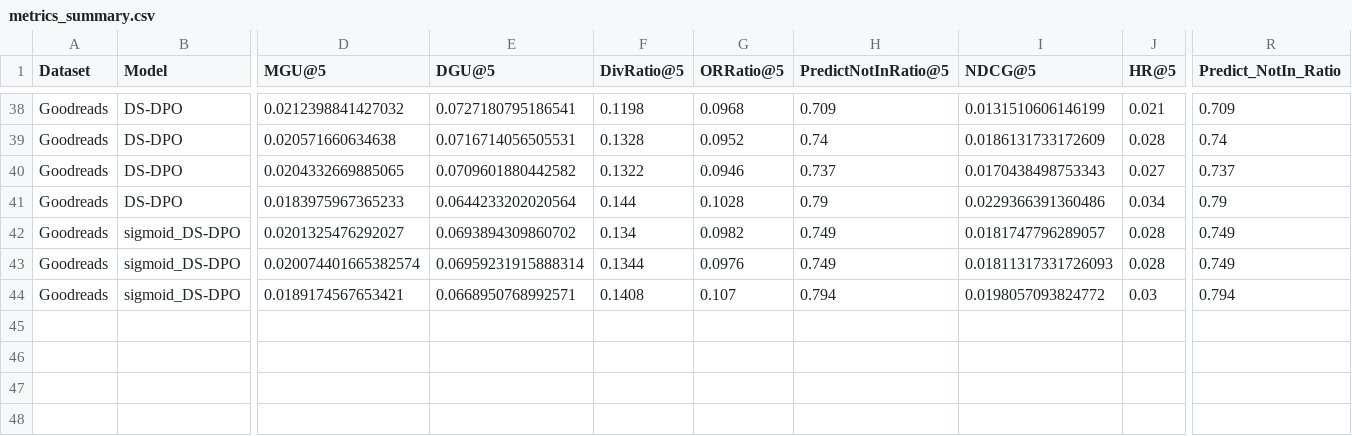
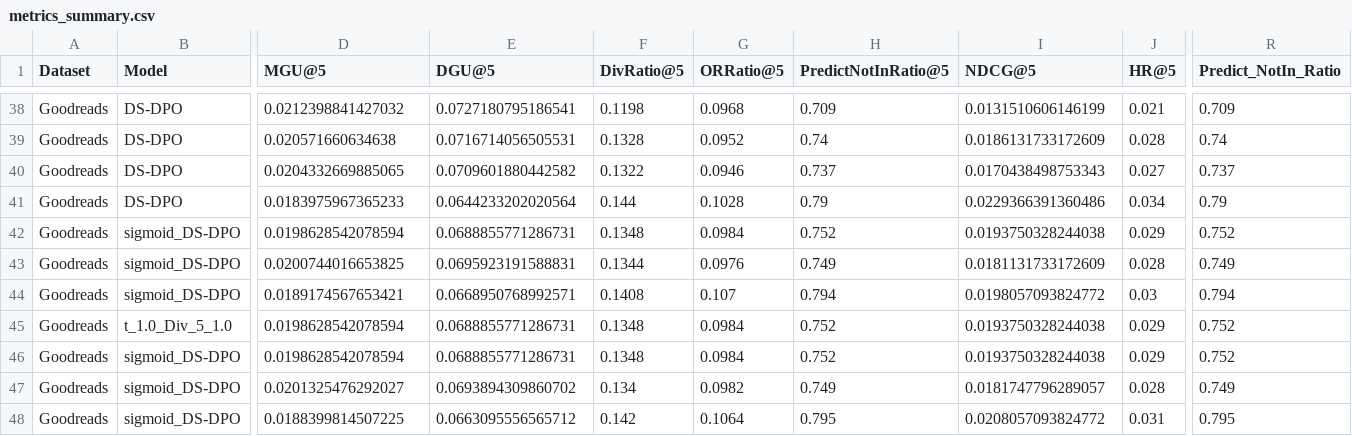
Before and after one commit to flora0110/ClusterExposure-DPO, a CSV file: experiments/metrics/metrics_summary.csv, drawn as a sheet; only a part is shown, gaps mark what is left out; rows hold the shown columns only; the diff names each change by its address in the sheet, - before the commit and + after, or states it on an @@ line.

```diff
--- a/experiments/metrics/metrics_summary.csv
+++ b/experiments/metrics/metrics_summary.csv
-D42 (MGU@5): 0.0201325476292027
+D42 (MGU@5): 0.0198628542078594
-E42 (DGU@5): 0.0693894309860702
+E42 (DGU@5): 0.0688855771286731
-F42 (DivRatio@5): 0.134
+F42 (DivRatio@5): 0.1348
-G42 (ORRatio@5): 0.0982
+G42 (ORRatio@5): 0.0984
-H42 (PredictNotInRatio@5): 0.749
+H42 (PredictNotInRatio@5): 0.752
-I42 (NDCG@5): 0.0181747796289057
+I42 (NDCG@5): 0.0193750328244038
-J42 (HR@5): 0.028
+J42 (HR@5): 0.029
-R42 (Predict_NotIn_Ratio): 0.749
+R42 (Predict_NotIn_Ratio): 0.752
-D43 (MGU@5): 0.020074401665382574
+D43 (MGU@5): 0.0200744016653825
-E43 (DGU@5): 0.06959231915888314
+E43 (DGU@5): 0.0695923191588831
-I43 (NDCG@5): 0.01811317331726093
+I43 (NDCG@5): 0.0181131733172609
+row 45: Goodreads | t_1.0_Div_5_1.0 | 0.0198628542078594 | 0.0688855771286731 | 0.1348 | 0.0984 | 0.752 | 0.0193750328244038 | 0.029 | 0.752
+row 46: Goodreads | sigmoid_DS-DPO | 0.0198628542078594 | 0.0688855771286731 | 0.1348 | 0.0984 | 0.752 | 0.0193750328244038 | 0.029 | 0.752
+row 47: Goodreads | sigmoid_DS-DPO | 0.0201325476292027 | 0.0693894309860702 | 0.134 | 0.0982 | 0.749 | 0.0181747796289057 | 0.028 | 0.749
+row 48: Goodreads | sigmoid_DS-DPO | 0.0188399814507225 | 0.0663095556565712 | 0.142 | 0.1064 | 0.795 | 0.0208057093824772 | 0.031 | 0.795
```
Also changed, not shown: 43 other files.
